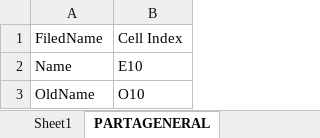
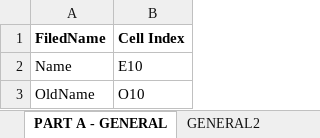
Before and after one commit to Satya318/write_excel_template, an Excel workbook: ConfigScource.xlsx, sheet PART A - GENERAL, drawn as a sheet; only a part is shown; values as stored, in another font and other column widths than the file's, no borders; the diff names each change by its address in the sheet, - before the commit and + after, or states it on an @@ line.

```diff
--- a/ConfigScource.xlsx (sheet PART A - GENERAL)
+++ b/ConfigScource.xlsx (sheet PART A - GENERAL)
-sheet tab: PARTAGENERAL
+sheet tab: PART A - GENERAL
-sheet tab: Sheet1
-A1:B1 bold: off
+A1:B1 bold: on
```
Also changed, not shown: sheet GENERAL2, sheet NATURE OF BUSINESS, other sheet tabs, DataSource.xlsx, 2 other files.
